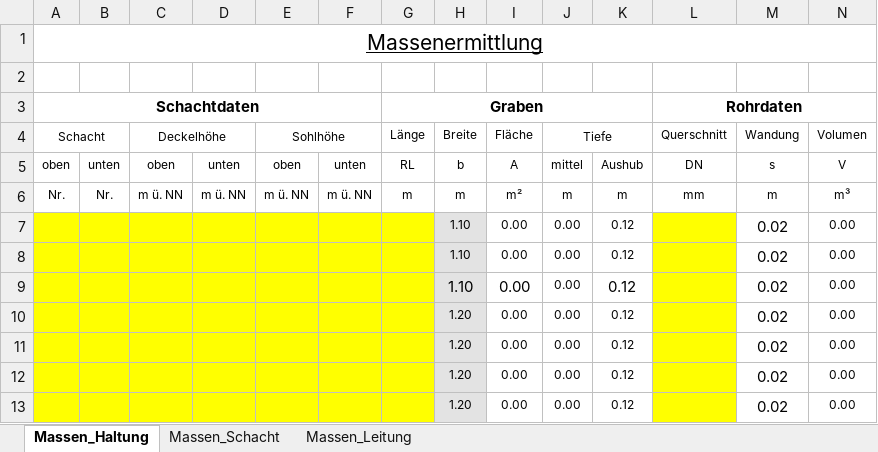
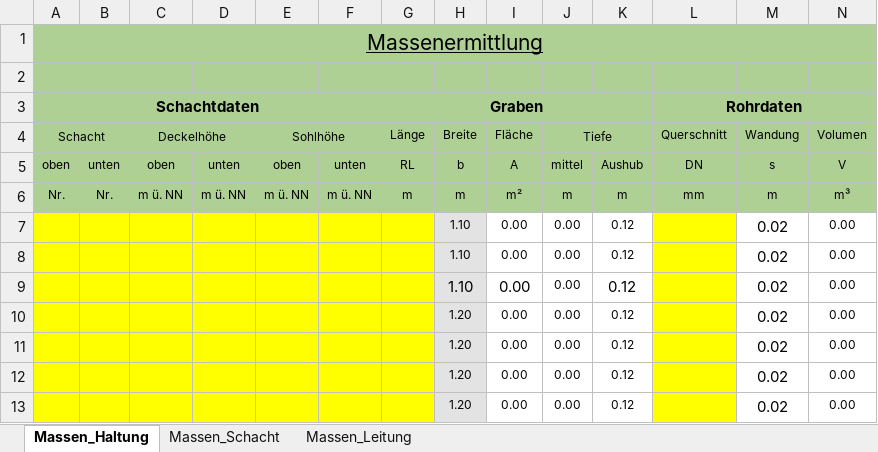
Before and after one commit to fabiologe/isybauxml, an Excel workbook: massen_util/src/massen.xlsx, sheet Massen_Haltung, drawn as a sheet; only a part is shown; values as stored, in another font and other column widths than the file's, no borders; the diff covers the shown part only; the diff names each change by its address in the sheet, - before the commit and + after, or states it on an @@ line.

Commit message:
modified:   main.py 	new file:   massen_gesamt.xlsx 	modified:   massen_haltungen.csv 	modified:   massen_util/__inti__.py 	modified:   massen_util/pyexcel.py 	new file:   massen_util/src/.~lock.massen.xlsx# 	modified:   massen_util/src/massen.xlsx 	modified:   xml_parser/haltung.py 	modified:   xml_parser/xml_fixer.py

```diff
--- a/massen_util/src/massen.xlsx (sheet Massen_Haltung)
+++ b/massen_util/src/massen.xlsx (sheet Massen_Haltung)
-A1:N6 fill: none
+A1:N6 fill: #AFD095
```
Also changed, not shown: cell formats elsewhere in this sheet, sheet Massen_Leitung, sheet Massen_Schacht, 8 other files.
